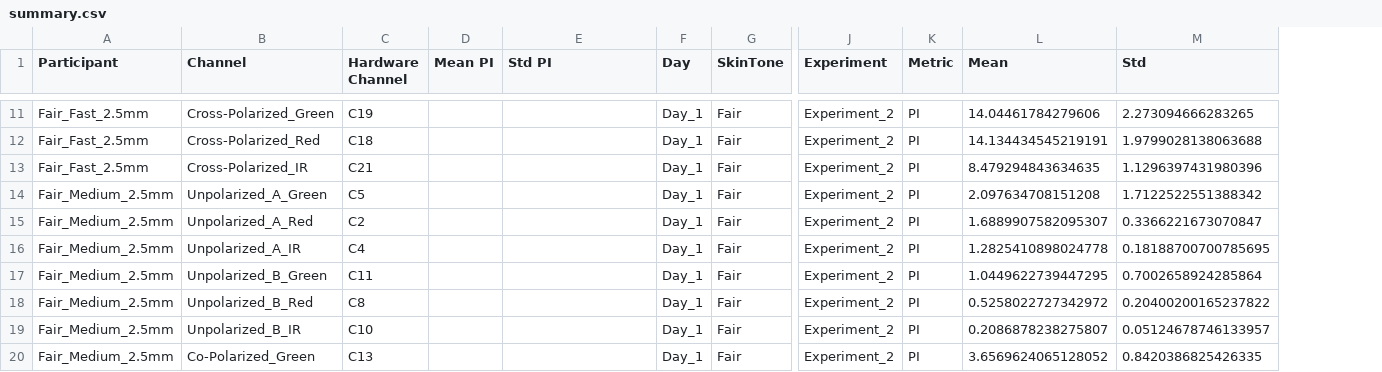
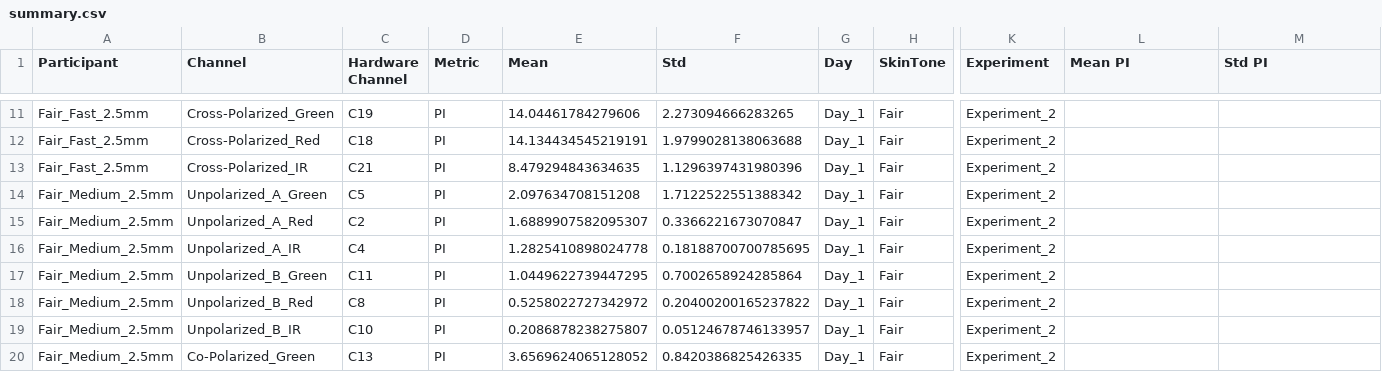
Before and after one commit to gcantera5/PROBE-Lab, a CSV file: FIU_Cleaned_Data/Day_1/Fair/Experiment_2/summary.csv, drawn as a sheet; only a part is shown, gaps mark what is left out; removed rows and columns are numbered as before the commit, all else as after; the diff covers the shown part only; the diff names each change by its address in the sheet, - before the commit and + after, or states it on an @@ line.

```diff
--- a/FIU_Cleaned_Data/Day_1/Fair/Experiment_2/summary.csv
+++ b/FIU_Cleaned_Data/Day_1/Fair/Experiment_2/summary.csv
+column F (Std), rows 11-20: 2.273094666283265 | 1.9799028138063688 | 1.1296397431980396 | 1.7122522551388342 | 0.3366221673070847 | 0.18188700700785695 | 0.7002658924285864 | 0.20400200165237822 | 0.05124678746133957 | 0.8420386825426335
-column K (Metric), rows 11-20: all PI
-D1: Mean PI
+D1: Metric
-E1: Std PI
+E1: Mean
-L1: Mean
+L1: Mean PI
-M1: Std
+M1: Std PI
-D11:D20 (Metric): (empty)
+D11:D20 (Metric): PI
-E11 (Mean): (empty)
+E11 (Mean): 14.04461784279606
-L11 (Mean PI): 14.04461784279606
+L11 (Mean PI): (empty)
-M11 (Std PI): 2.273094666283265
+M11 (Std PI): (empty)
-E12 (Mean): (empty)
+E12 (Mean): 14.134434545219191
-L12 (Mean PI): 14.134434545219191
+L12 (Mean PI): (empty)
-M12 (Std PI): 1.9799028138063688
+M12 (Std PI): (empty)
-E13 (Mean): (empty)
+E13 (Mean): 8.479294843634635
-L13 (Mean PI): 8.479294843634635
+L13 (Mean PI): (empty)
-M13 (Std PI): 1.1296397431980396
+M13 (Std PI): (empty)
-E14 (Mean): (empty)
+E14 (Mean): 2.097634708151208
-L14 (Mean PI): 2.097634708151208
+L14 (Mean PI): (empty)
-M14 (Std PI): 1.7122522551388342
+M14 (Std PI): (empty)
-E15 (Mean): (empty)
+E15 (Mean): 1.6889907582095307
-L15 (Mean PI): 1.6889907582095307
+L15 (Mean PI): (empty)
-M15 (Std PI): 0.3366221673070847
+M15 (Std PI): (empty)
-E16 (Mean): (empty)
+E16 (Mean): 1.2825410898024778
-L16 (Mean PI): 1.2825410898024778
+L16 (Mean PI): (empty)
-M16 (Std PI): 0.18188700700785695
+M16 (Std PI): (empty)
-E17 (Mean): (empty)
+E17 (Mean): 1.0449622739447295
-L17 (Mean PI): 1.0449622739447295
+L17 (Mean PI): (empty)
-M17 (Std PI): 0.7002658924285864
+M17 (Std PI): (empty)
-E18 (Mean): (empty)
+E18 (Mean): 0.5258022727342972
-L18 (Mean PI): 0.5258022727342972
+L18 (Mean PI): (empty)
-M18 (Std PI): 0.20400200165237822
+M18 (Std PI): (empty)
-E19 (Mean): (empty)
+E19 (Mean): 0.2086878238275807
-L19 (Mean PI): 0.2086878238275807
+L19 (Mean PI): (empty)
-M19 (Std PI): 0.05124678746133957
+M19 (Std PI): (empty)
-E20 (Mean): (empty)
+E20 (Mean): 3.6569624065128052
-L20 (Mean PI): 3.6569624065128052
+L20 (Mean PI): (empty)
-M20 (Std PI): 0.8420386825426335
+M20 (Std PI): (empty)
```
Also changed, not shown: 56 edited cells elsewhere in this file, FIU_Cleaned_Data/Day_1/Fair/Experiment_1/summary.csv, FIU_Cleaned_Data/Day_2/Dark/Experiment_2/summary.csv, 18 other files.
